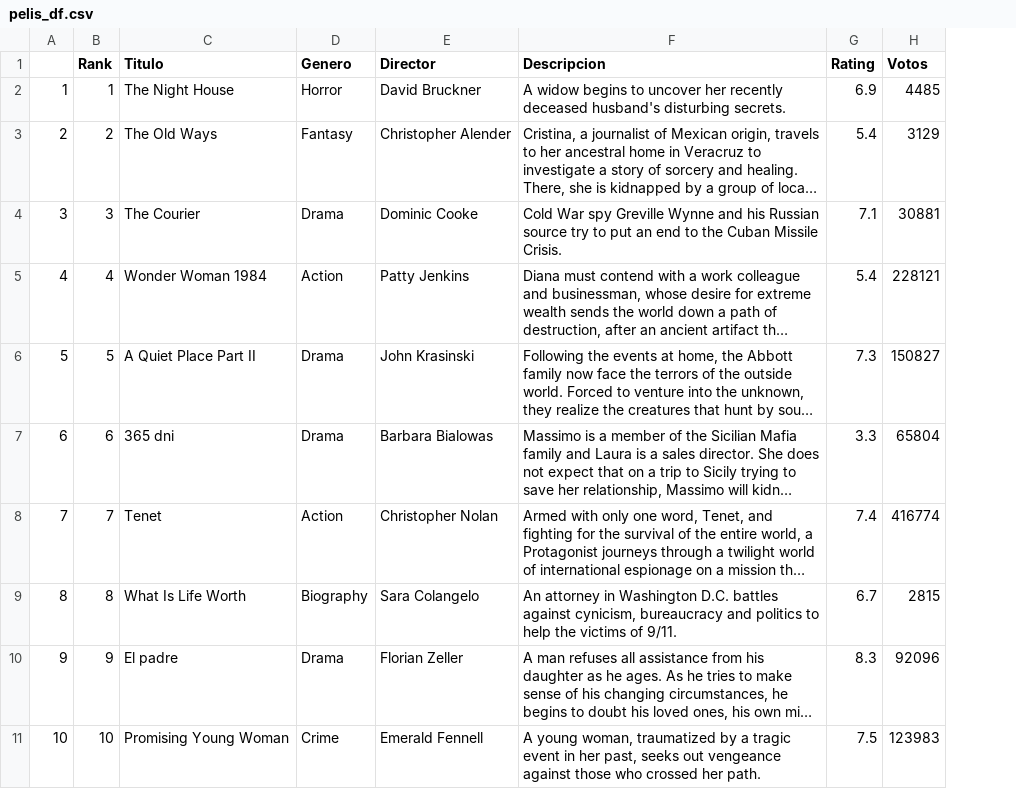
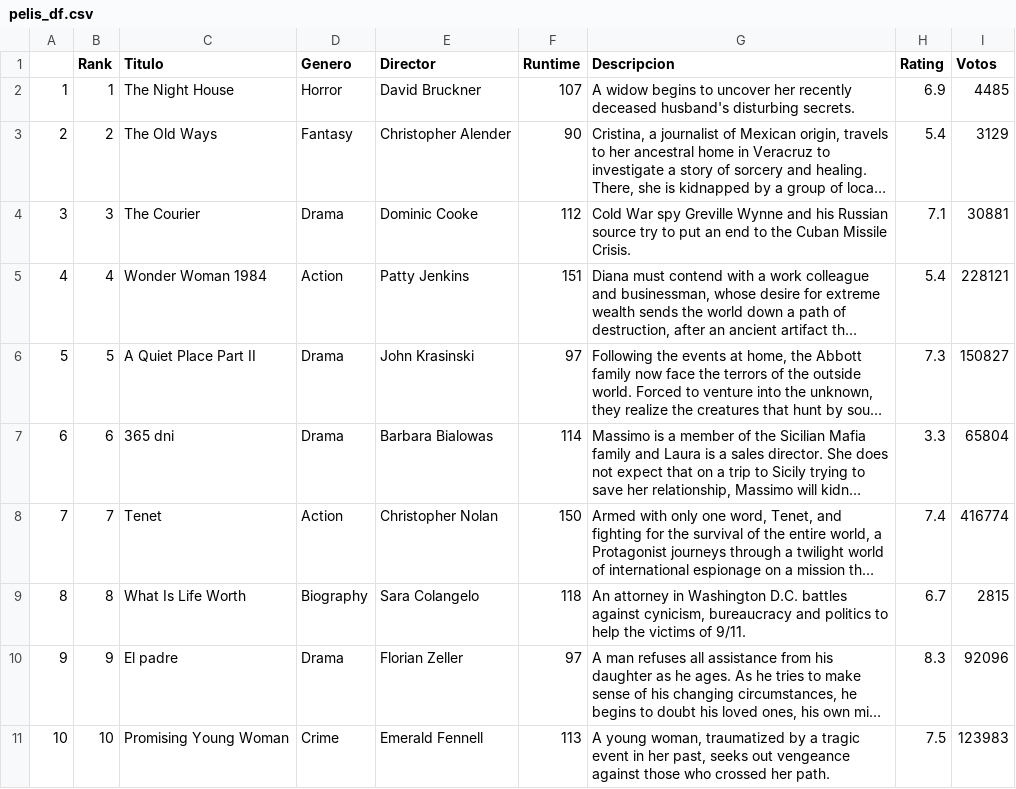
Before and after one commit to GordoEnForma/Rstudiazo, a CSV file: Semana 4/pelis_df.csv, drawn as a sheet; only a part is shown; long unchanged cells end in …; the diff names each change by its address in the sheet, - before the commit and + after, or states it on an @@ line.

Commit message:
Row añadido a Runtime

```diff
--- a/Semana 4/pelis_df.csv
+++ b/Semana 4/pelis_df.csv
+column F (Runtime), rows 2-11: 107 | 90 | 112 | 151 | 97 | 114 | 150 | 118 | 97 | 113
```
